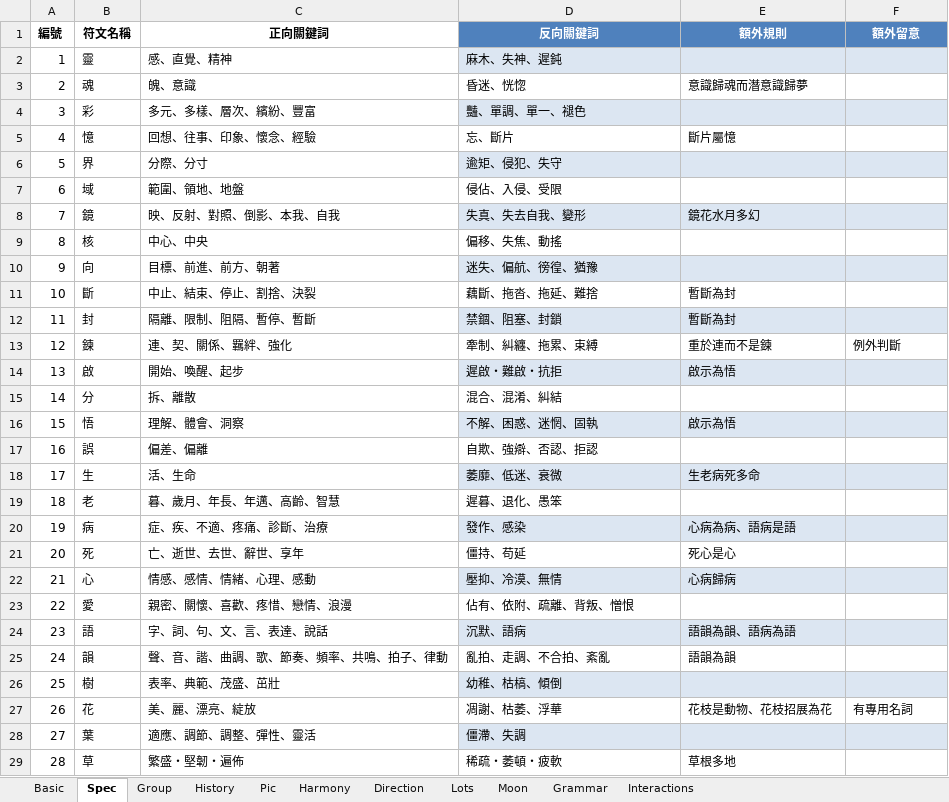
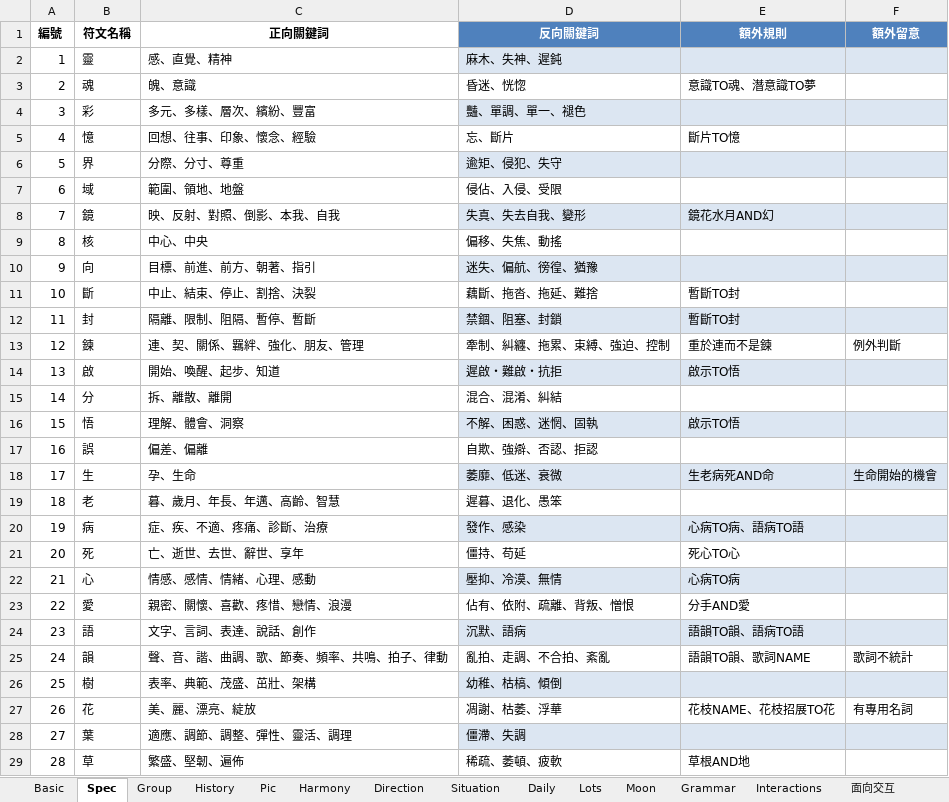
Before and after one commit to EsotericVerse/moon-runes-pwa, an Excel workbook: LunaRune66.xlsx, sheet Spec, drawn as a sheet; only a part is shown; values as stored, in another font and other column widths than the file's, no borders; table styles not drawn; the diff covers the shown part only; the diff names each change by its address in the sheet, - before the commit and + after, or states it on an @@ line.

```diff
--- a/LunaRune66.xlsx (sheet Spec)
+++ b/LunaRune66.xlsx (sheet Spec)
+sheet tab: Situation
+sheet tab: Daily
+sheet tab: 面向交互
-E3 (額外規則): 意識歸魂而潛意識歸夢
+E3 (額外規則): 意識TO魂、潛意識TO夢
-E5 (額外規則): 斷片屬憶
+E5 (額外規則): 斷片TO憶
-C6 (正向關鍵詞): 分際、分寸
+C6 (正向關鍵詞): 分際、分寸、尊重
-E8 (額外規則): 鏡花水月多幻
+E8 (額外規則): 鏡花水月AND幻
-C10 (正向關鍵詞): 目標、前進、前方、朝著
+C10 (正向關鍵詞): 目標、前進、前方、朝著、指引
-E11:E12 (額外規則): 暫斷為封
+E11:E12 (額外規則): 暫斷TO封
-C13 (正向關鍵詞): 連、契、關係、羈絆、強化
+C13 (正向關鍵詞): 連、契、關係、羈絆、強化、朋友、管理
-D13 (反向關鍵詞): 牽制、糾纏、拖累、束縛
+D13 (反向關鍵詞): 牽制、糾纏、拖累、束縛、強迫、控制
-C14 (正向關鍵詞): 開始、喚醒、起步
+C14 (正向關鍵詞): 開始、喚醒、起步、知道
-E14 (額外規則): 啟示為悟
+E14 (額外規則): 啟示TO悟
-C15 (正向關鍵詞): 拆、離散
+C15 (正向關鍵詞): 拆、離散、離開
-E16 (額外規則): 啟示為悟
+E16 (額外規則): 啟示TO悟
-C18 (正向關鍵詞): 活、生命
+C18 (正向關鍵詞): 孕、生命
-E18 (額外規則): 生老病死多命
+E18 (額外規則): 生老病死AND命
-F18 (額外留意): (empty)
+F18 (額外留意): 生命開始的機會
-E20 (額外規則): 心病為病、語病是語
+E20 (額外規則): 心病TO病、語病TO語
-E21 (額外規則): 死心是心
+E21 (額外規則): 死心TO心
-E22 (額外規則): 心病歸病
+E22 (額外規則): 心病TO病
-E23 (額外規則): (empty)
+E23 (額外規則): 分手AND愛
-C24 (正向關鍵詞): 字、詞、句、文、言、表達、說話
+C24 (正向關鍵詞): 文字、言詞、表達、說話、創作
-E24 (額外規則): 語韻為韻、語病為語
+E24 (額外規則): 語韻TO韻、語病TO語
-E25 (額外規則): 語韻為韻
+E25 (額外規則): 語韻TO韻、歌詞NAME
-F25 (額外留意): (empty)
+F25 (額外留意): 歌詞不統計
-C26 (正向關鍵詞): 表率、典範、茂盛、茁壯
+C26 (正向關鍵詞): 表率、典範、茂盛、茁壯、架構
-E27 (額外規則): 花枝是動物、花枝招展為花
+E27 (額外規則): 花枝NAME、花枝招展TO花
-C28 (正向關鍵詞): 適應、調節、調整、彈性、靈活
+C28 (正向關鍵詞): 適應、調節、調整、彈性、靈活、調理
-C29 (正向關鍵詞): 繁盛・堅韌・遍佈
+C29 (正向關鍵詞): 繁盛、堅韌、遍佈
-D29 (反向關鍵詞): 稀疏・萎頓・疲軟
+D29 (反向關鍵詞): 稀疏、萎頓、疲軟
-E29 (額外規則): 草根多地
+E29 (額外規則): 草根AND地
```
Also changed, not shown: 40 edited cells elsewhere in this sheet, sheet Grammar, sheet Basic, 3 other files.
